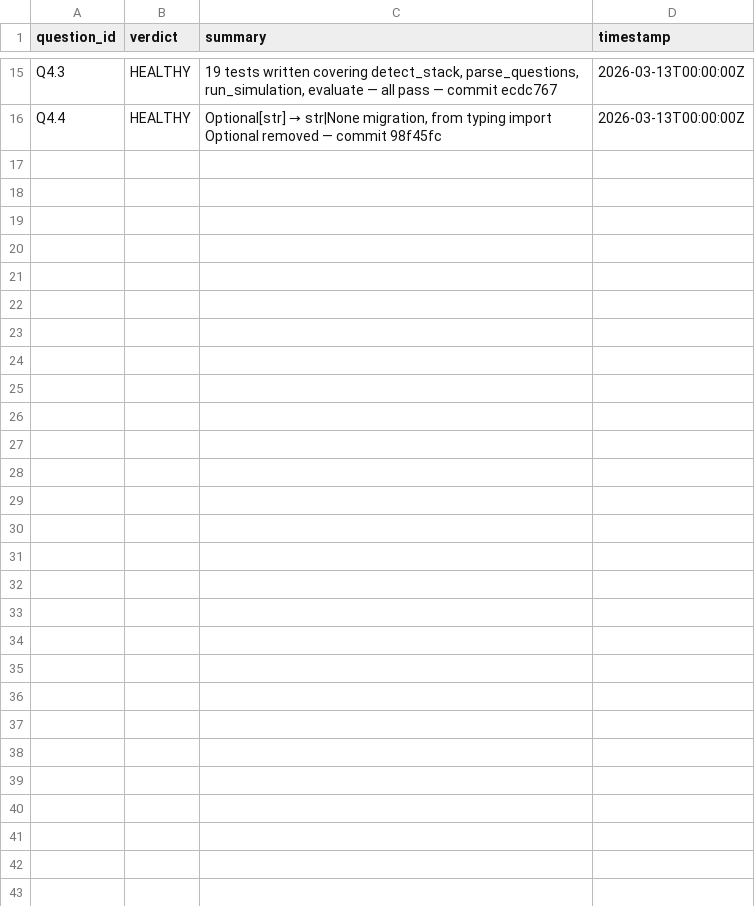
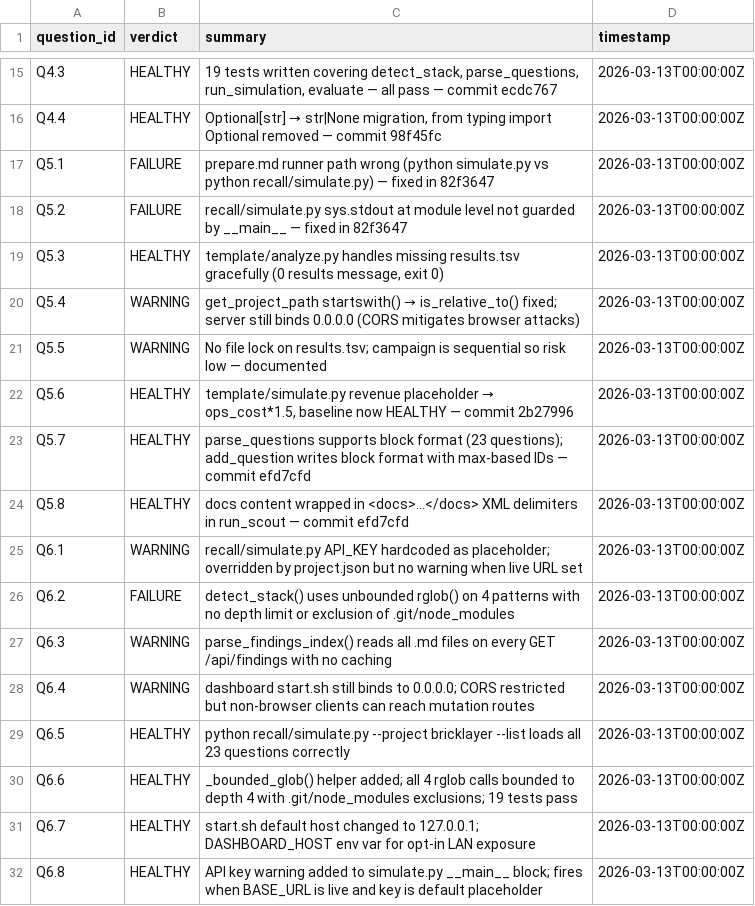
Before and after one commit to Nerfherder16/BrickLayer, a TSV file: projects/bricklayer/results.tsv, drawn as a sheet; only a part is shown, gaps mark what is left out; the diff names each change by its address in the sheet, - before the commit and + after, or states it on an @@ line.

```diff
--- a/projects/bricklayer/results.tsv
+++ b/projects/bricklayer/results.tsv
+row 17: Q5.1 | FAILURE | prepare.md runner path wrong (python simulate.py vs python recall/simulate.py) — fixed in 82f3647 | 2026-03-13T00:00:00Z
+row 18: Q5.2 | FAILURE | recall/simulate.py sys.stdout at module level not guarded by __main__ — fixed in 82f3647 | 2026-03-13T00:00:00Z
+row 19: Q5.3 | HEALTHY | template/analyze.py handles missing results.tsv gracefully (0 results message, exit 0) | 2026-03-13T00:00:00Z
+row 20: Q5.4 | WARNING | get_project_path startswith() → is_relative_to() fixed; server still binds 0.0.0.0 (CORS mitigates browser attacks) | 2026-03-13T00:00:00Z
+row 21: Q5.5 | WARNING | No file lock on results.tsv; campaign is sequential so risk low — documented | 2026-03-13T00:00:00Z
+row 22: Q5.6 | HEALTHY | template/simulate.py revenue placeholder → ops_cost*1.5, baseline now HEALTHY — commit 2b27996 | 2026-03-13T00:00:00Z
+row 23: Q5.7 | HEALTHY | parse_questions supports block format (23 questions); add_question writes block format with max-based IDs — commit efd7cfd | 2026-03-13T00:00:00Z
+row 24: Q5.8 | HEALTHY | docs content wrapped in <docs>...</docs> XML delimiters in run_scout — commit efd7cfd | 2026-03-13T00:00:00Z
+row 25: Q6.1 | WARNING | recall/simulate.py API_KEY hardcoded as placeholder; overridden by project.json but no warning when live URL set | 2026-03-13T00:00:00Z
+row 26: Q6.2 | FAILURE | detect_stack() uses unbounded rglob() on 4 patterns with no depth limit or exclusion of .git/node_modules | 2026-03-13T00:00:00Z
+row 27: Q6.3 | WARNING | parse_findings_index() reads all .md files on every GET /api/findings with no caching | 2026-03-13T00:00:00Z
+row 28: Q6.4 | WARNING | dashboard start.sh still binds to 0.0.0.0; CORS restricted but non-browser clients can reach mutation routes | 2026-03-13T00:00:00Z
+row 29: Q6.5 | HEALTHY | python recall/simulate.py --project bricklayer --list loads all 23 questions correctly | 2026-03-13T00:00:00Z
+row 30: Q6.6 | HEALTHY | _bounded_glob() helper added; all 4 rglob calls bounded to depth 4 with .git/node_modules exclusions; 19 tests pass | 2026-03-13T00:00:00Z
+row 31: Q6.7 | HEALTHY | start.sh default host changed to 127.0.0.1; DASHBOARD_HOST env var for opt-in LAN exposure | 2026-03-13T00:00:00Z
+row 32: Q6.8 | HEALTHY | API key warning added to simulate.py __main__ block; fires when BASE_URL is live and key is default placeholder | 2026-03-13T00:00:00Z
```
Also changed, not shown: 12 other files.
